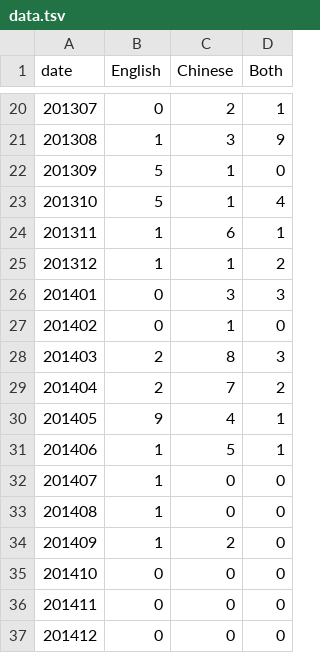
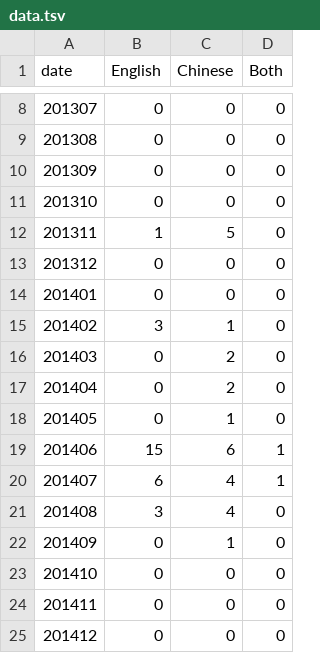
Before and after one commit to wayne8798/bilingual-fbapp, a TSV file: viz/data.tsv, drawn as a sheet; only a part is shown, gaps mark what is left out; the diff covers the shown part only.

```diff
--- a/viz/data.tsv
+++ b/viz/data.tsv
@@ -20,16 +8,16 @@ date	English	Chinese	Both
-201307	0	2	1
-201308	1	3	9
-201309	5	1	0
-201310	5	1	4
-201311	1	6	1
-201312	1	1	2
-201401	0	3	3
-201402	0	1	0
-201403	2	8	3
-201404	2	7	2
-201405	9	4	1
-201406	1	5	1
-201407	1	0	0
-201408	1	0	0
-201409	1	2	0
+201307	0	0	0
+201308	0	0	0
+201309	0	0	0
+201310	0	0	0
+201311	1	5	0
+201312	0	0	0
+201401	0	0	0
+201402	3	1	0
+201403	0	2	0
+201404	0	2	0
+201405	0	1	0
+201406	15	6	1
+201407	6	4	1
+201408	3	4	0
+201409	0	1	0
 201410	0	0	0
```
Also changed, not shown: 12 removed rows and 16 edited cells elsewhere in this file, viz/barData.tsv.
